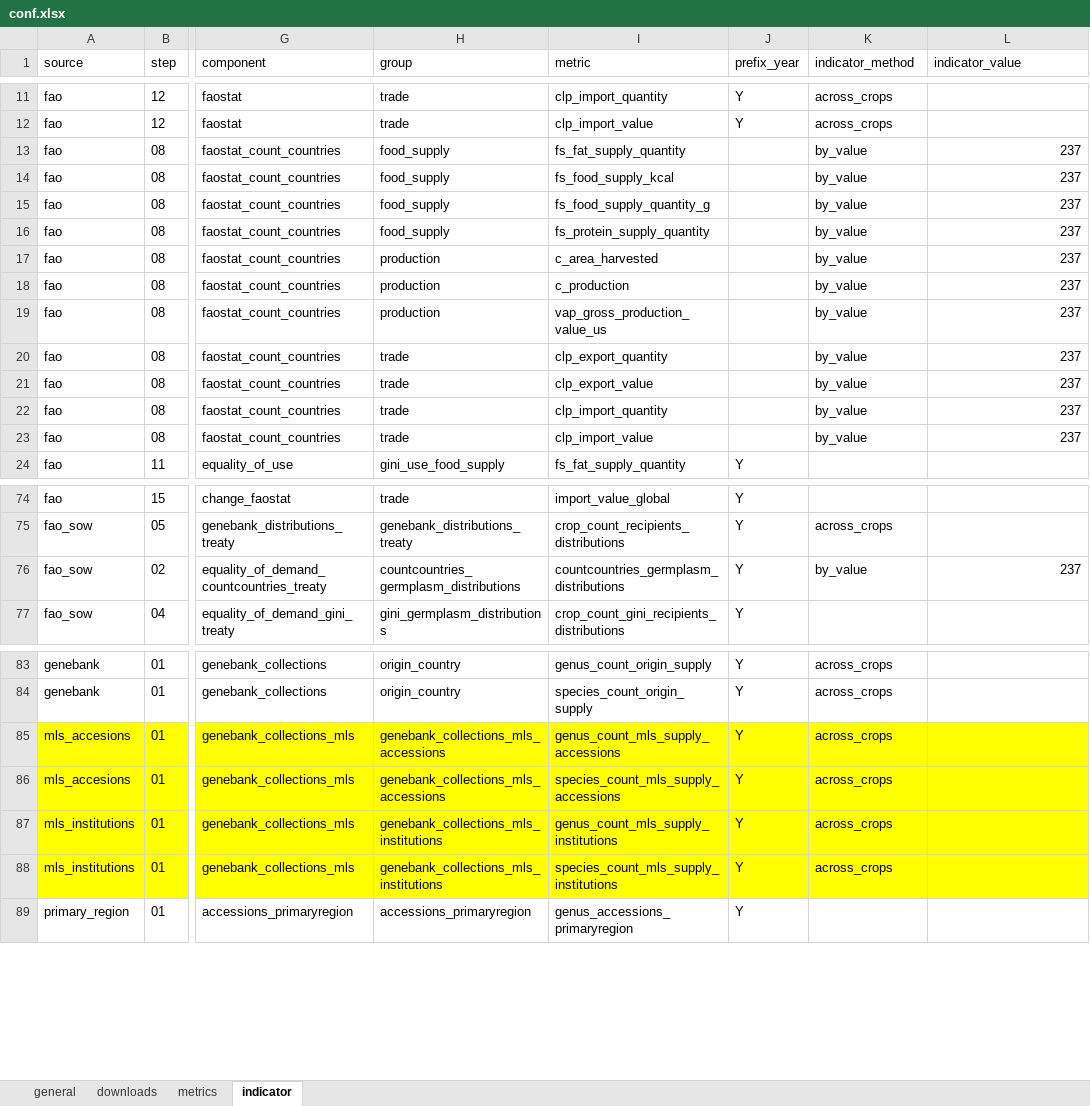
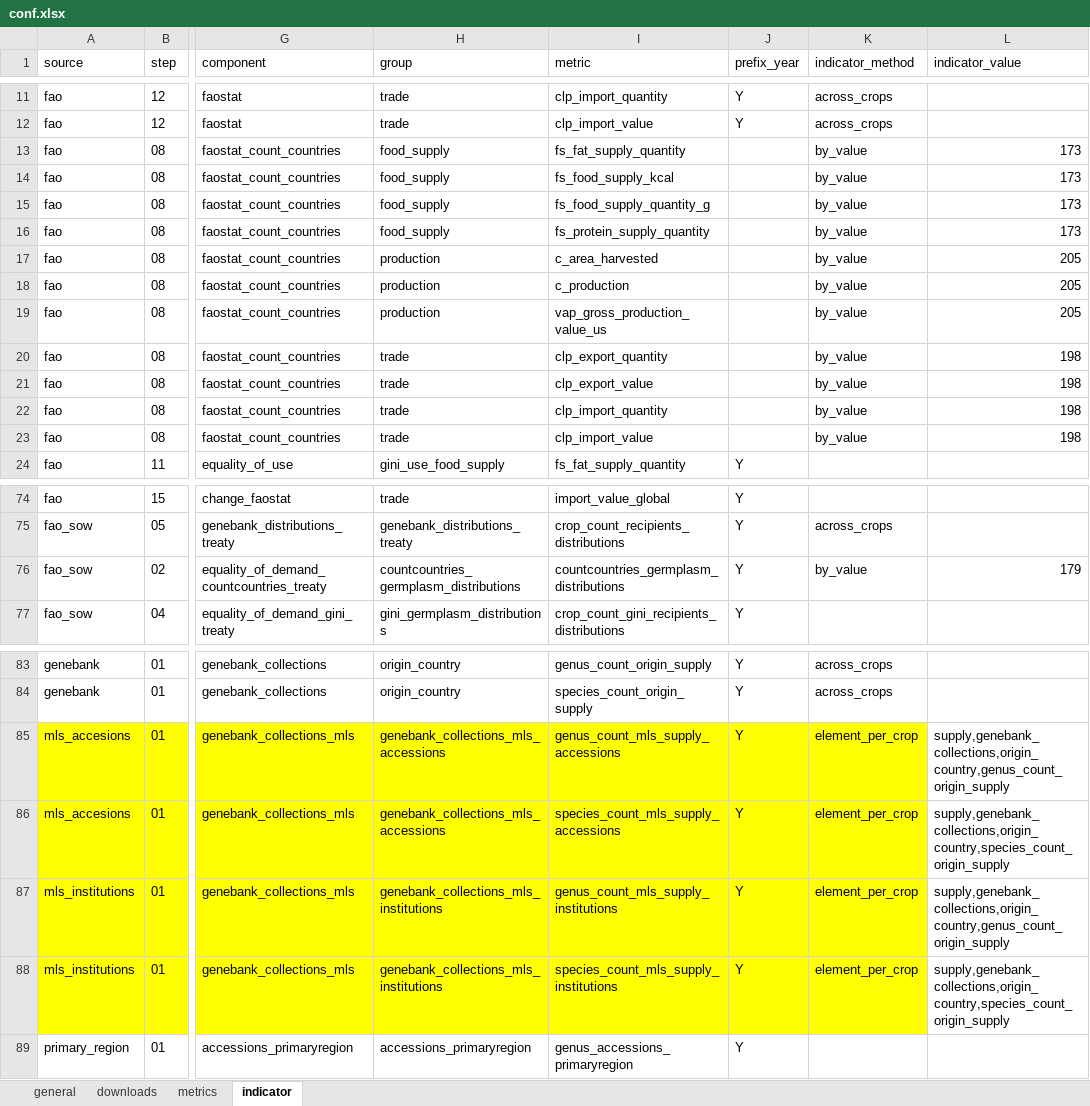
Before and after one commit to CIAT-DAPA/Plants_that_feed_the_world, an Excel workbook: data/conf/conf.xlsx, sheet indicator, drawn as a sheet; only a part is shown, gaps mark what is left out; values as stored, in another font and other column widths than the file's, no borders; the diff names each change by its address in the sheet, - before the commit and + after, or states it on an @@ line.

Commit message:
added new method for final indicator. fixed slop method for fao

```diff
--- a/data/conf/conf.xlsx (sheet indicator)
+++ b/data/conf/conf.xlsx (sheet indicator)
-L13:L16 (indicator_value): 237
+L13:L16 (indicator_value): 173
-L17:L19 (indicator_value): 237
+L17:L19 (indicator_value): 205
-L20:L23 (indicator_value): 237
+L20:L23 (indicator_value): 198
-L76 (indicator_value): 237
+L76 (indicator_value): 179
-K85:K88 (indicator_method): across_crops
+K85:K88 (indicator_method): element_per_crop
-L85 (indicator_value): (empty)
+L85 (indicator_value): supply,genebank_collections,origin_country,genus_count_origin_supply
-L85:L88 fill: #FFFF00
+L85:L88 fill: none
-L86 (indicator_value): (empty)
+L86 (indicator_value): supply,genebank_collections,origin_country,species_count_origin_supply
-L87 (indicator_value): (empty)
+L87 (indicator_value): supply,genebank_collections,origin_country,genus_count_origin_supply
-L88 (indicator_value): (empty)
+L88 (indicator_value): supply,genebank_collections,origin_country,species_count_origin_supply
```
Also changed, not shown: 2 other files.
